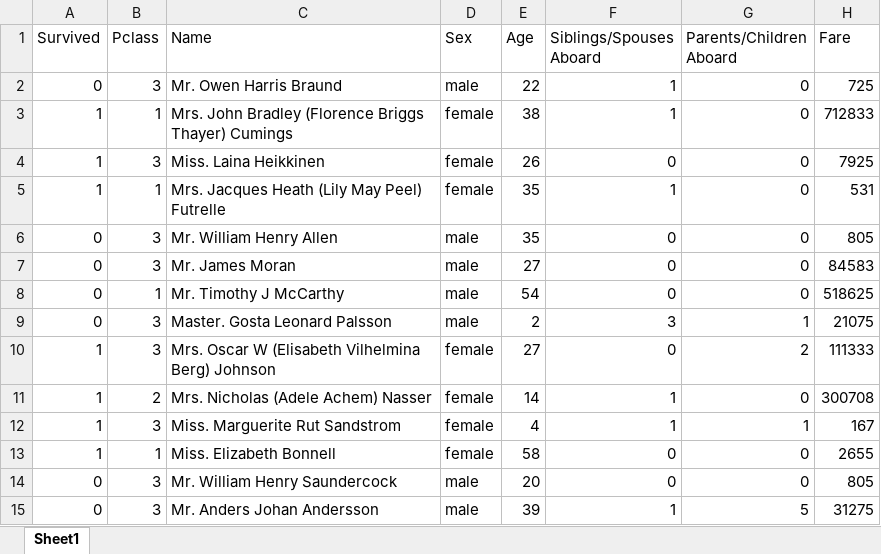
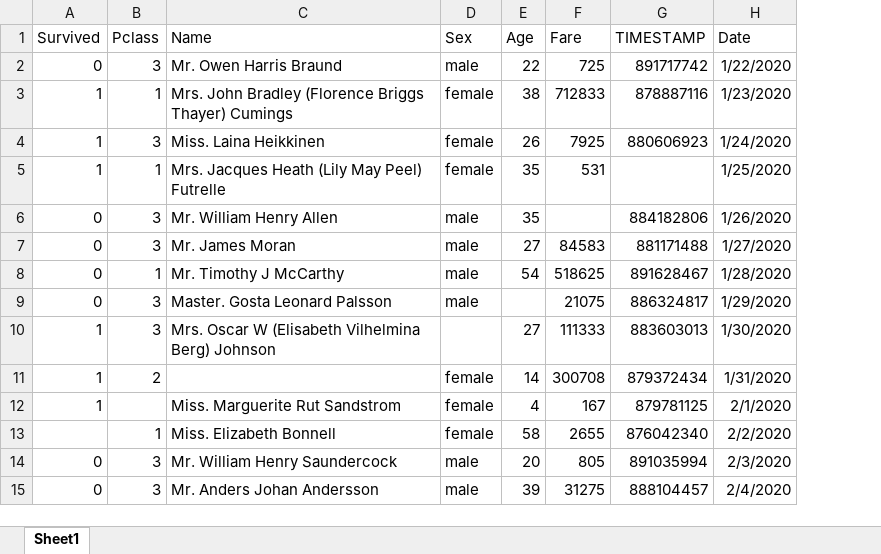
Before and after one commit to gurkandyilmaz/data_visualization, an Excel workbook: visualization/data/titanic.xlsx, sheet Sheet1, drawn as a sheet; only a part is shown; values as stored, in another font and other column widths than the file's, no borders; table styles not drawn; removed rows and columns are numbered as before the commit, all else as after; the diff names each change by its address in the sheet, - before the commit and + after, or states it on an @@ line.

Commit message:
data prepared for high charts pieplot

```diff
--- a/visualization/data/titanic.xlsx (sheet Sheet1)
+++ b/visualization/data/titanic.xlsx (sheet Sheet1)
-column F (Siblings/Spouses Aboard), rows 2-15: 1 | 1 | 0 | 1 | 0 | 0 | 0 | 3 | 0 | 1 | 1 | 0 | 0 | 1
-column G (Parents/Children Aboard), rows 2-15: 0 | 0 | 0 | 0 | 0 | 0 | 0 | 1 | 2 | 0 | 1 | 0 | 0 | 5
+column G (TIMESTAMP), rows 2-15: 891717742 | 878887116 | 880606923 |  | 884182806 | 881171488 | 891628467 | 886324817 | 883603013 | 879372434 | 879781125 | 876042340 | 891035994 | 888104457
+column H (Date), rows 2-15: 1/22/2020 | 1/23/2020 | 1/24/2020 | 1/25/2020 | 1/26/2020 | 1/27/2020 | 1/28/2020 | 1/29/2020 | 1/30/2020 | 1/31/2020 | 2/1/2020 | 2/2/2020 | 2/3/2020 | 2/4/2020
-F6 (Fare): 805
+F6 (Fare): (empty)
-E9 (Age): 2
+E9 (Age): (empty)
-D10 (Sex): female
+D10 (Sex): (empty)
-C11 (Name): Mrs. Nicholas (Adele Achem) Nasser
+C11 (Name): (empty)
-B12 (Pclass): 3
+B12 (Pclass): (empty)
-A13 (Survived): 1
+A13 (Survived): (empty)
```
Also changed, not shown: 9 other files.
